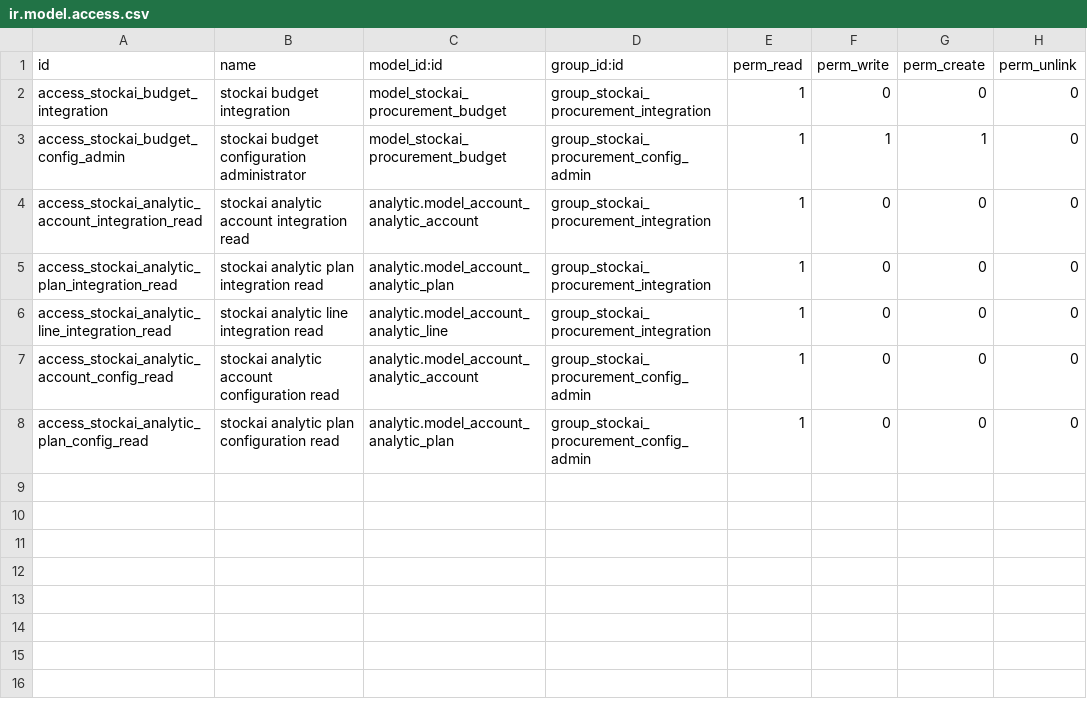
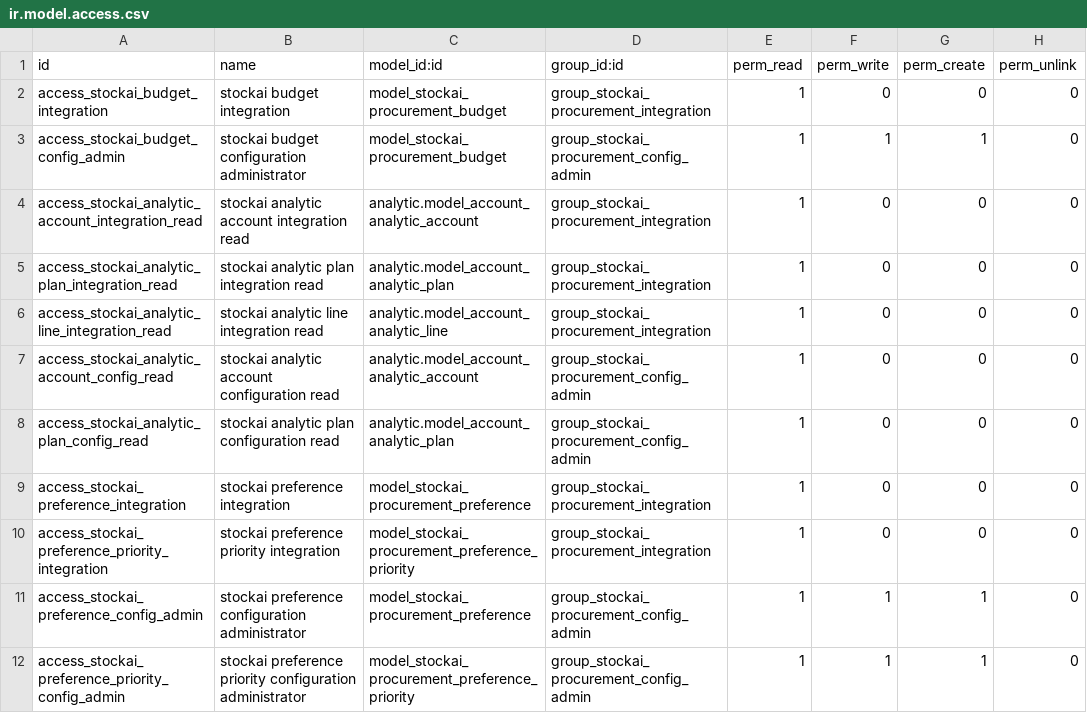
Before and after one commit to WeamMak/StockAI, a CSV file: odoo/addons/stockai_procurement/security/ir.model.access.csv, drawn as a sheet.

Commit message:
feat(procurement): apply typed revisioned preferences

```diff
--- a/odoo/addons/stockai_procurement/security/ir.model.access.csv
+++ b/odoo/addons/stockai_procurement/security/ir.model.access.csv
@@ -8 +8,5 @@ access_stockai_analytic_account_config_read,stockai analytic account configurati
 access_stockai_analytic_plan_config_read,stockai analytic plan configuration read,analytic.model_account_analytic_plan,group_stockai_procurement_config_admin,1,0,0,0
+access_stockai_preference_integration,stockai preference integration,model_stockai_procurement_preference,group_stockai_procurement_integration,1,0,0,0
+access_stockai_preference_priority_integration,stockai preference priority integration,model_stockai_procurement_preference_priority,group_stockai_procurement_integration,1,0,0,0
+access_stockai_preference_config_admin,stockai preference configuration administrator,model_stockai_procurement_preference,group_stockai_procurement_config_admin,1,1,1,0
+access_stockai_preference_priority_config_admin,stockai preference priority configuration administrator,model_stockai_procurement_preference_priority,group_stockai_procurement_config_admin,1,1,1,0
```
Also changed, not shown: 54 other files.
